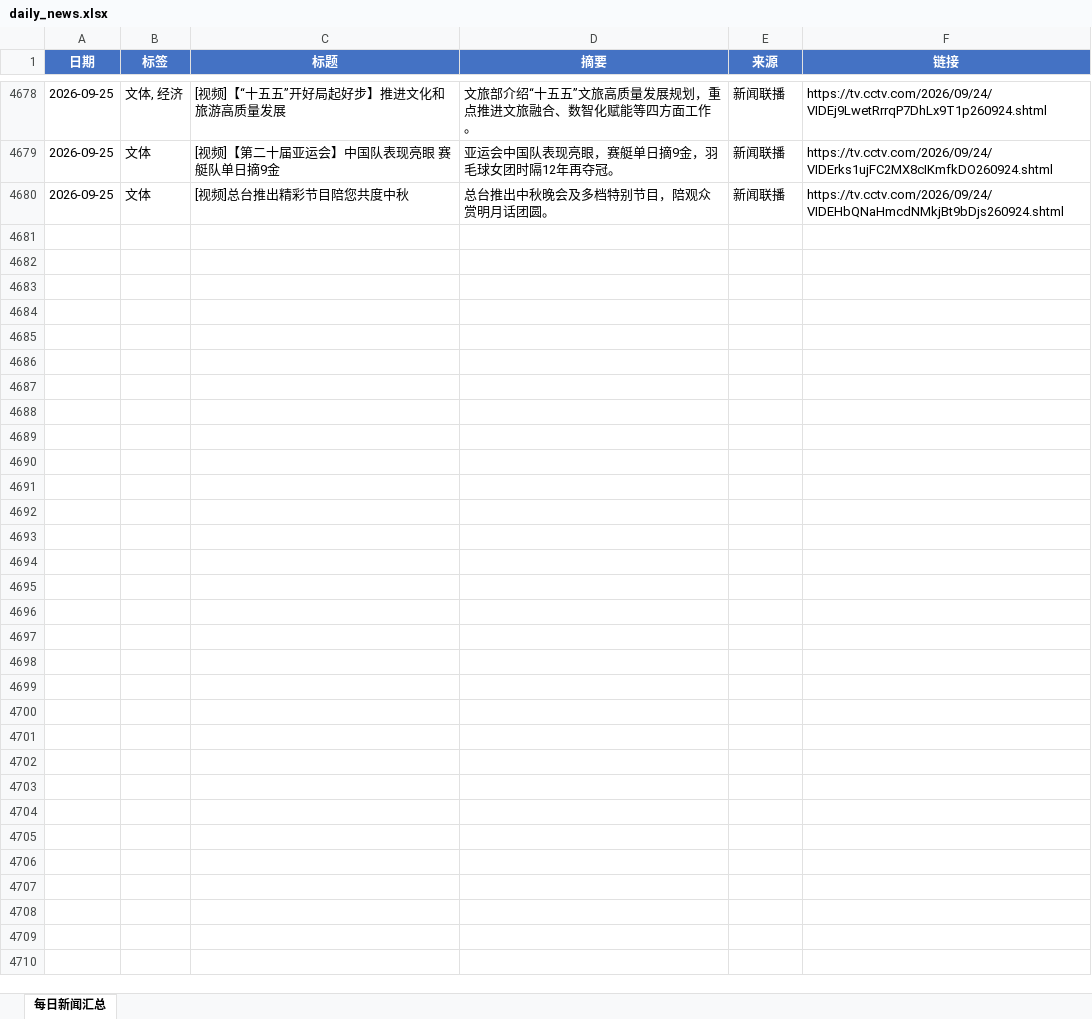
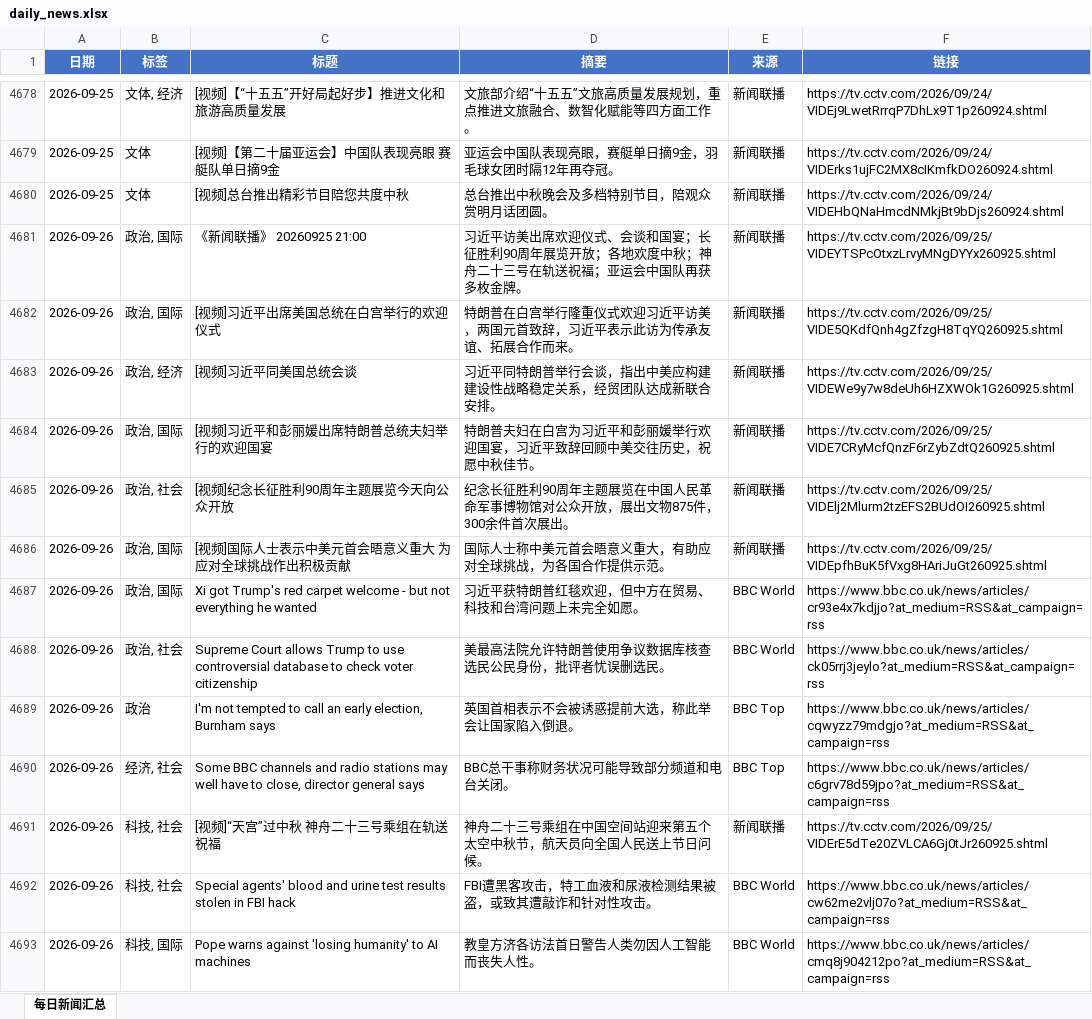
Before and after one commit to iorangejuice12138-lgtm/daily-news, an Excel workbook: data/daily_news.xlsx, sheet 每日新闻汇总, drawn as a sheet; only a part is shown, gaps mark what is left out; values as stored, in another font and other column widths than the file's, no borders; the diff covers the shown part only; the diff names each change by its address in the sheet, - before the commit and + after, or states it on an @@ line.

```diff
--- a/data/daily_news.xlsx (sheet 每日新闻汇总)
+++ b/data/daily_news.xlsx (sheet 每日新闻汇总)
+row 4681: 2026-09-26 | 政治, 国际 | 《新闻联播》 20260925 21:00 | 习近平访美出席欢迎仪式、会谈和国宴；长征胜利90周年展览开放；各地欢度中秋；神舟二十三号在轨送祝福；亚运会中国队再获多枚金牌。 | 新闻联播 | https://tv.cctv.com/2026/09/25/VIDEYTSPcOtxzLrvyMNgDYYx260925.shtml
+row 4682: 2026-09-26 | 政治, 国际 | [视频]习近平出席美国总统在白宫举行的欢迎仪式 | 特朗普在白宫举行隆重仪式欢迎习近平访美，两国元首致辞，习近平表示此访为传承友谊、拓展合作而来。 | 新闻联播 | https://tv.cctv.com/2026/09/25/VIDE5QKdfQnh4gZfzgH8TqYQ260925.shtml
+row 4683: 2026-09-26 | 政治, 经济 | [视频]习近平同美国总统会谈 | 习近平同特朗普举行会谈，指出中美应构建建设性战略稳定关系，经贸团队达成新联合安排。 | 新闻联播 | https://tv.cctv.com/2026/09/25/VIDEWe9y7w8deUh6HZXWOk1G260925.shtml
+row 4684: 2026-09-26 | 政治, 国际 | [视频]习近平和彭丽媛出席特朗普总统夫妇举行的欢迎国宴 | 特朗普夫妇在白宫为习近平和彭丽媛举行欢迎国宴，习近平致辞回顾中美交往历史，祝愿中秋佳节。 | 新闻联播 | https://tv.cctv.com/2026/09/25/VIDE7CRyMcfQnzF6rZybZdtQ260925.shtml
+row 4685: 2026-09-26 | 政治, 社会 | [视频]纪念长征胜利90周年主题展览今天向公众开放 | 纪念长征胜利90周年主题展览在中国人民革命军事博物馆对公众开放，展出文物875件，300余件首次展出。 | 新闻联播 | https://tv.cctv.com/2026/09/25/VIDElj2Mlurm2tzEFS2BUdOI260925.shtml
+row 4686: 2026-09-26 | 政治, 国际 | [视频]国际人士表示中美元首会晤意义重大 为应对全球挑战作出积极贡献 | 国际人士称中美元首会晤意义重大，有助应对全球挑战，为各国合作提供示范。 | 新闻联播 | https://tv.cctv.com/2026/09/25/VIDEpfhBuK5fVxg8HAriJuGt260925.shtml
+row 4687: 2026-09-26 | 政治, 国际 | Xi got Trump's red carpet welcome - but not everything he wanted | 习近平获特朗普红毯欢迎，但中方在贸易、科技和台湾问题上未完全如愿。 | BBC World | https://www.bbc.co.uk/news/articles/cr93e4x7kdjjo?at_medium=RSS&at_campaign=rss
+row 4688: 2026-09-26 | 政治, 社会 | Supreme Court allows Trump to use controversial database to check voter citizenship | 美最高法院允许特朗普使用争议数据库核查选民公民身份，批评者忧误删选民。 | BBC World | https://www.bbc.co.uk/news/articles/ck05rrj3jeylo?at_medium=RSS&at_campaign=rss
+row 4689: 2026-09-26 | 政治 | I'm not tempted to call an early election, Burnham says | 英国首相表示不会被诱惑提前大选，称此举会让国家陷入倒退。 | BBC Top | https://www.bbc.co.uk/news/articles/cqwyzz79mdgjo?at_medium=RSS&at_campaign=rss
+row 4690: 2026-09-26 | 经济, 社会 | Some BBC channels and radio stations may well have to close, director general says | BBC总干事称财务状况可能导致部分频道和电台关闭。 | BBC Top | https://www.bbc.co.uk/news/articles/c6grv78d59jpo?at_medium=RSS&at_campaign=rss
+row 4691: 2026-09-26 | 科技, 社会 | [视频]“天宫”过中秋 神舟二十三号乘组在轨送祝福 | 神舟二十三号乘组在中国空间站迎来第五个太空中秋节，航天员向全国人民送上节日问候。 | 新闻联播 | https://tv.cctv.com/2026/09/25/VIDErE5dTe20ZVLCA6Gj0tJr260925.shtml
+row 4692: 2026-09-26 | 科技, 社会 | Special agents' blood and urine test results stolen in FBI hack | FBI遭黑客攻击，特工血液和尿液检测结果被盗，或致其遭敲诈和针对性攻击。 | BBC World | https://www.bbc.co.uk/news/articles/cw62me2vlj07o?at_medium=RSS&at_campaign=rss
+row 4693: 2026-09-26 | 科技, 国际 | Pope warns against 'losing humanity' to AI machines | 教皇方济各访法首日警告人类勿因人工智能而丧失人性。 | BBC World | https://www.bbc.co.uk/news/articles/cmq8j904212po?at_medium=RSS&at_campaign=rss
```
Also changed, not shown: 12 added rows elsewhere in this sheet, 1 other file.
